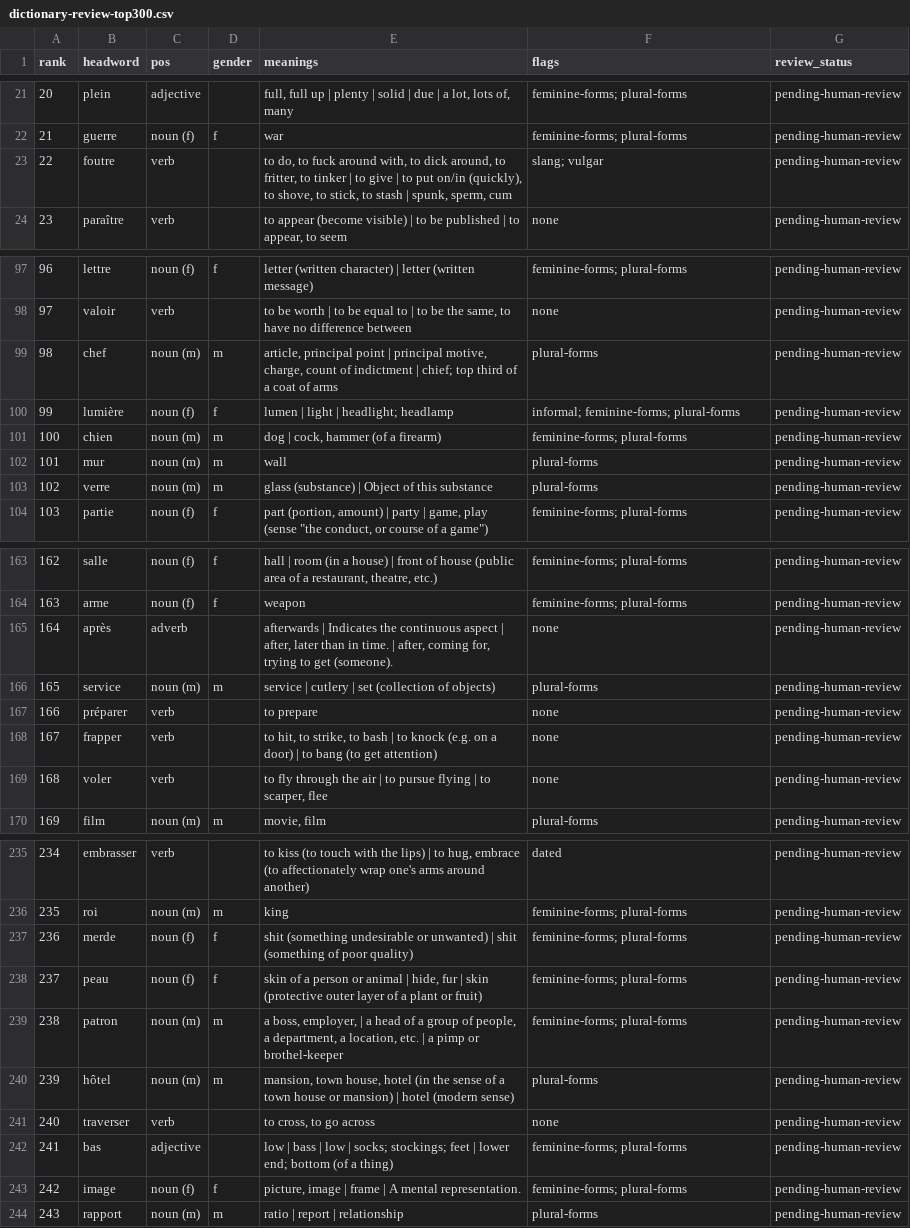
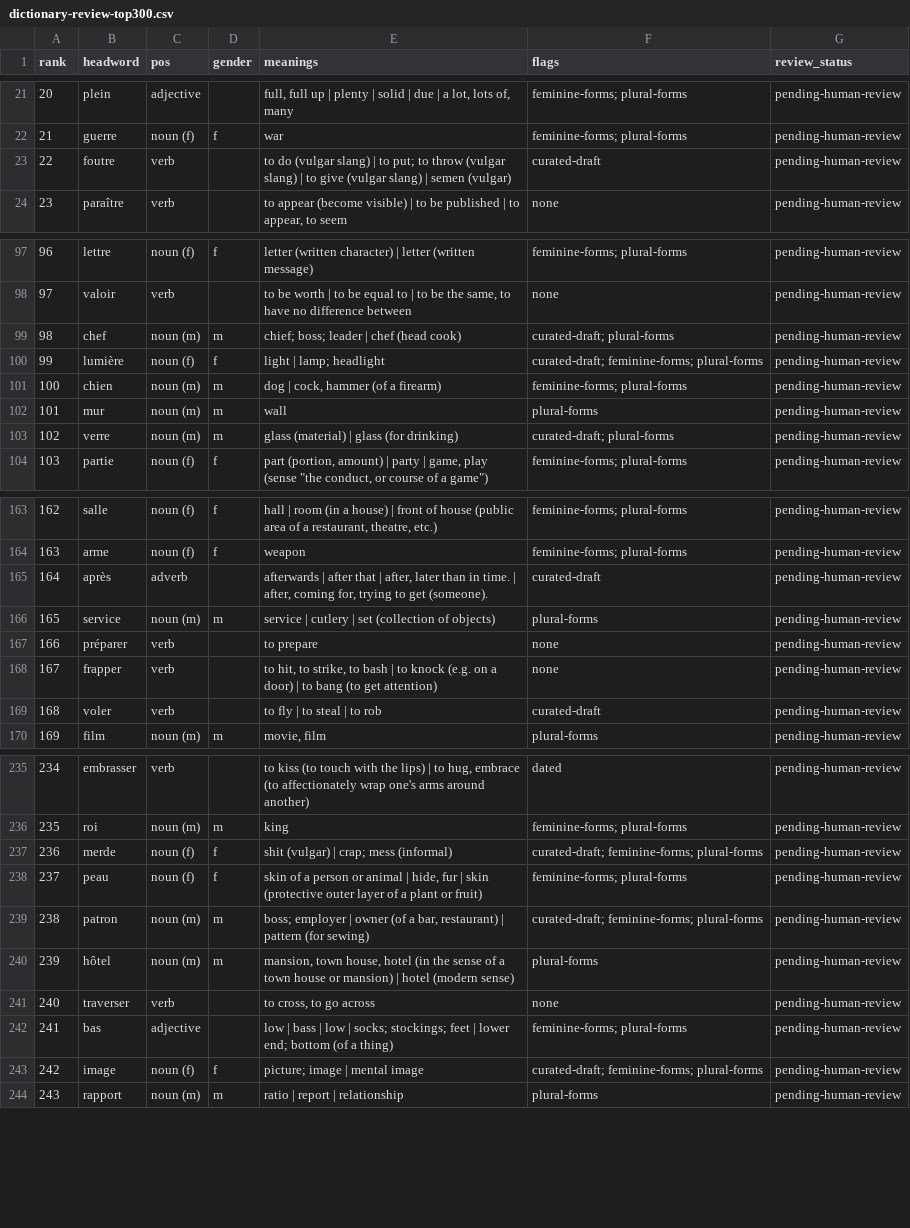
Before and after one commit to oyetayo4real-rgb/French-Academy-, a CSV file: docs/dictionary-review-top300.csv, drawn as a sheet; only a part is shown, gaps mark what is left out; the diff covers the shown part only.

```diff
--- a/docs/dictionary-review-top300.csv
+++ b/docs/dictionary-review-top300.csv
@@ -22,3 +22,3 @@
 "21","guerre","noun (f)","f","war","feminine-forms; plural-forms","pending-human-review"
-"22","foutre","verb","","to do, to fuck around with, to dick around, to fritter, to tinker | to give | to put on/in (quickly), to shove, to stick, to stash | spunk, sperm, cum","slang; vulgar","pending-human-review"
+"22","foutre","verb","","to do (vulgar slang) | to put; to throw (vulgar slang) | to give (vulgar slang) | semen (vulgar)","curated-draft","pending-human-review"
 "23","paraître","verb","","to appear (become visible) | to be published | to appear, to seem","none","pending-human-review"
@@ -98,7 +98,7 @@
 "97","valoir","verb","","to be worth | to be equal to | to be the same, to have no difference between","none","pending-human-review"
-"98","chef","noun (m)","m","article, principal point | principal motive, charge, count of indictment | chief; top third of a coat of arms","plural-forms","pending-human-review"
-"99","lumière","noun (f)","f","lumen | light | headlight; headlamp","informal; feminine-forms; plural-forms","pending-human-review"
+"98","chef","noun (m)","m","chief; boss; leader | chef (head cook)","curated-draft; plural-forms","pending-human-review"
+"99","lumière","noun (f)","f","light | lamp; headlight","curated-draft; feminine-forms; plural-forms","pending-human-review"
 "100","chien","noun (m)","m","dog | cock, hammer (of a firearm)","feminine-forms; plural-forms","pending-human-review"
 "101","mur","noun (m)","m","wall","plural-forms","pending-human-review"
-"102","verre","noun (m)","m","glass (substance) | Object of this substance","plural-forms","pending-human-review"
+"102","verre","noun (m)","m","glass (material) | glass (for drinking)","curated-draft; plural-forms","pending-human-review"
 "103","partie","noun (f)","f","part (portion, amount) | party | game, play (sense ""the conduct, or course of a game"")","feminine-forms; plural-forms","pending-human-review"
@@ -164,3 +164,3 @@
 "163","arme","noun (f)","f","weapon","feminine-forms; plural-forms","pending-human-review"
-"164","après","adverb","","afterwards | Indicates the continuous aspect | after, later than in time. | after, coming for, trying to get (someone).","none","pending-human-review"
+"164","après","adverb","","afterwards | after that | after, later than in time. | after, coming for, trying to get (someone).","curated-draft","pending-human-review"
 "165","service","noun (m)","m","service | cutlery | set (collection of objects)","plural-forms","pending-human-review"
@@ -168,3 +168,3 @@
 "167","frapper","verb","","to hit, to strike, to bash | to knock (e.g. on a door) | to bang (to get attention)","none","pending-human-review"
-"168","voler","verb","","to fly through the air | to pursue flying | to scarper, flee","none","pending-human-review"
+"168","voler","verb","","to fly | to steal | to rob","curated-draft","pending-human-review"
 "169","film","noun (m)","m","movie, film","plural-forms","pending-human-review"
@@ -236,5 +236,5 @@
 "235","roi","noun (m)","m","king","feminine-forms; plural-forms","pending-human-review"
-"236","merde","noun (f)","f","shit (something undesirable or unwanted) | shit (something of poor quality)","feminine-forms; plural-forms","pending-human-review"
+"236","merde","noun (f)","f","shit (vulgar) | crap; mess (informal)","curated-draft; feminine-forms; plural-forms","pending-human-review"
 "237","peau","noun (f)","f","skin of a person or animal | hide, fur | skin (protective outer layer of a plant or fruit)","feminine-forms; plural-forms","pending-human-review"
-"238","patron","noun (m)","m","a boss, employer, | a head of a group of people, a department, a location, etc. | a pimp or brothel-keeper","feminine-forms; plural-forms","pending-human-review"
+"238","patron","noun (m)","m","boss; employer | owner (of a bar, restaurant) | pattern (for sewing)","curated-draft; feminine-forms; plural-forms","pending-human-review"
 "239","hôtel","noun (m)","m","mansion, town house, hotel (in the sense of a town house or mansion) | hotel (modern sense)","plural-forms","pending-human-review"
@@ -242,3 +242,3 @@
 "241","bas","adjective","","low | bass | low | socks; stockings; feet | lower end; bottom (of a thing)","feminine-forms; plural-forms","pending-human-review"
-"242","image","noun (f)","f","picture, image | frame | A mental representation.","feminine-forms; plural-forms","pending-human-review"
+"242","image","noun (f)","f","picture; image | mental image","curated-draft; feminine-forms; plural-forms","pending-human-review"
 "243","rapport","noun (m)","m","ratio | report | relationship","plural-forms","pending-human-review"
```
Also changed, not shown: 40 edited cells elsewhere in this file, 3 other files.
